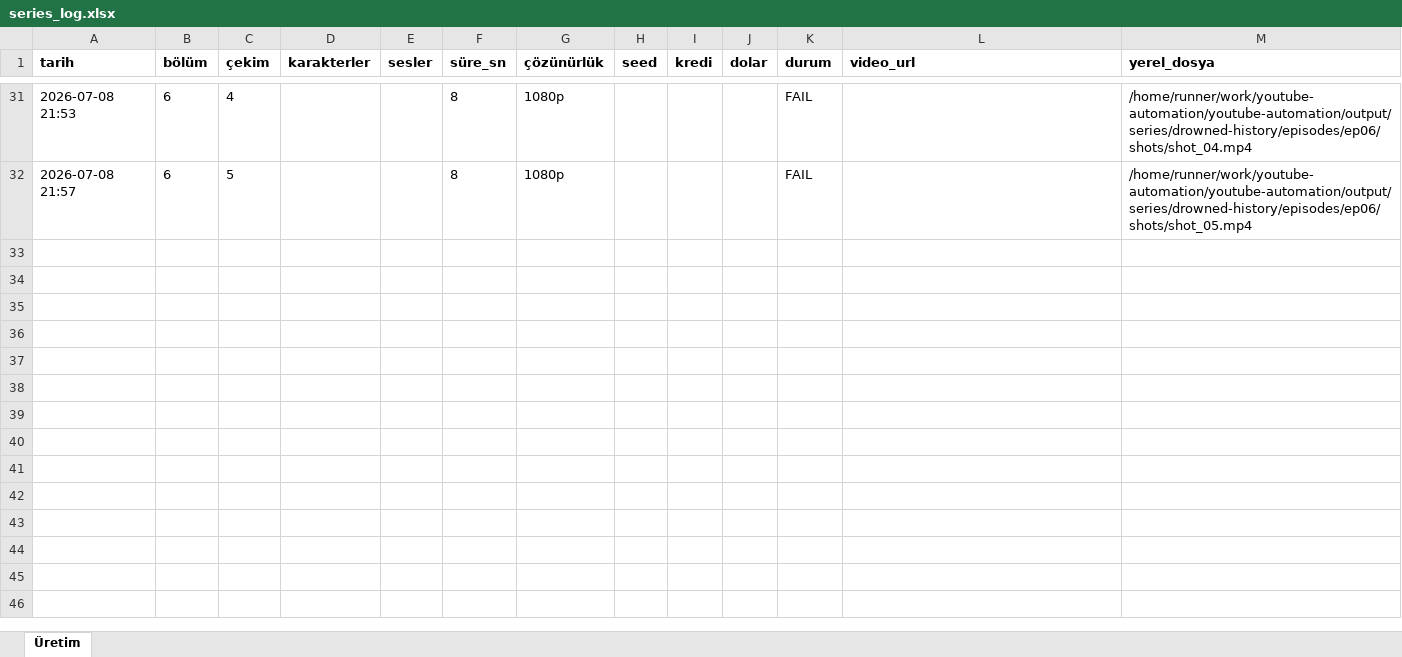
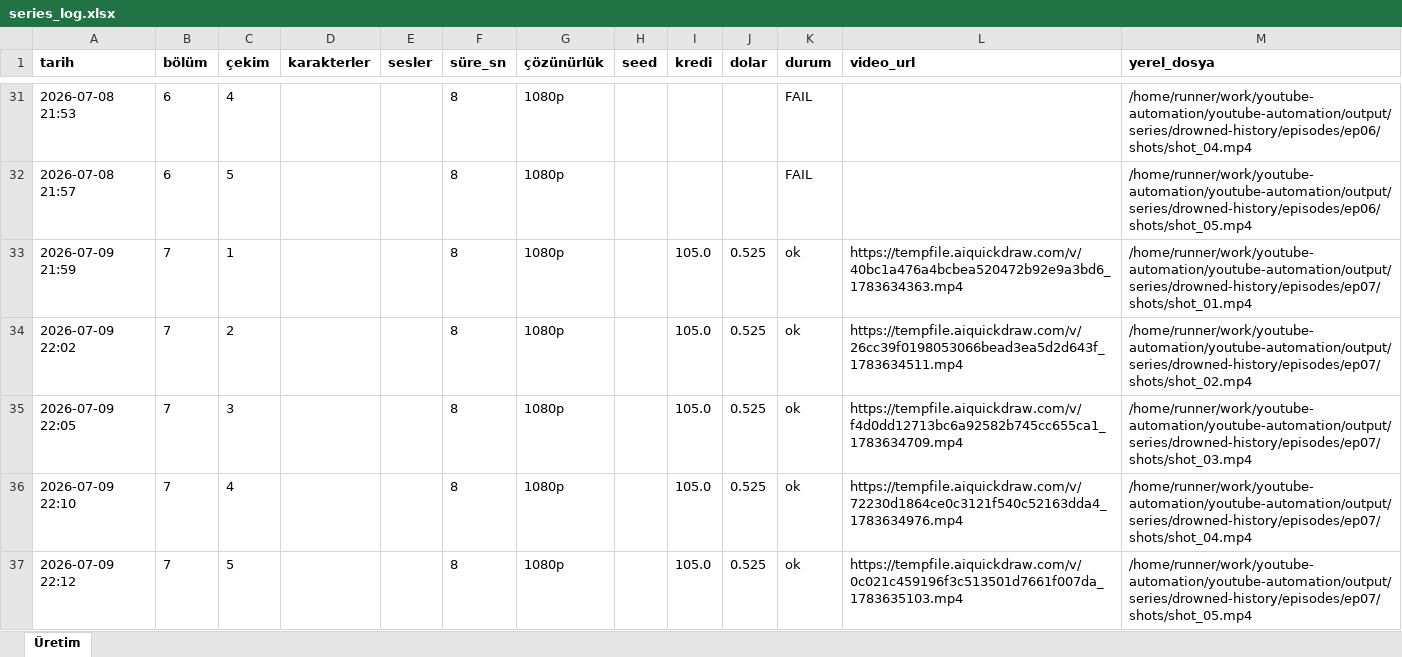
Before and after one commit to Wolkchen00/youtube-automation, an Excel workbook: series_data/drowned-history/series_log.xlsx, sheet Üretim, drawn as a sheet; only a part is shown, gaps mark what is left out; values as stored, in another font and other column widths than the file's, no borders; the diff names each change by its address in the sheet, - before the commit and + after, or states it on an @@ line.

```diff
--- a/series_data/drowned-history/series_log.xlsx (sheet Üretim)
+++ b/series_data/drowned-history/series_log.xlsx (sheet Üretim)
+row 33: 2026-07-09 21:59 | 7 | 1 |  |  | 8 | 1080p |  | 105.0 | 0.525 | ok | https://tempfile.aiquickdraw.com/v/40bc1a476a4bcbea520472b92e9a3bd6_1783634363.mp4 | /home/runner/work/youtube-automation/youtube-automation/output/series/drowned-history/episodes/ep07/shots/shot_01.mp4
+row 34: 2026-07-09 22:02 | 7 | 2 |  |  | 8 | 1080p |  | 105.0 | 0.525 | ok | https://tempfile.aiquickdraw.com/v/26cc39f0198053066bead3ea5d2d643f_1783634511.mp4 | /home/runner/work/youtube-automation/youtube-automation/output/series/drowned-history/episodes/ep07/shots/shot_02.mp4
+row 35: 2026-07-09 22:05 | 7 | 3 |  |  | 8 | 1080p |  | 105.0 | 0.525 | ok | https://tempfile.aiquickdraw.com/v/f4d0dd12713bc6a92582b745cc655ca1_1783634709.mp4 | /home/runner/work/youtube-automation/youtube-automation/output/series/drowned-history/episodes/ep07/shots/shot_03.mp4
+row 36: 2026-07-09 22:10 | 7 | 4 |  |  | 8 | 1080p |  | 105.0 | 0.525 | ok | https://tempfile.aiquickdraw.com/v/72230d1864ce0c3121f540c52163dda4_1783634976.mp4 | /home/runner/work/youtube-automation/youtube-automation/output/series/drowned-history/episodes/ep07/shots/shot_04.mp4
+row 37: 2026-07-09 22:12 | 7 | 5 |  |  | 8 | 1080p |  | 105.0 | 0.525 | ok | https://tempfile.aiquickdraw.com/v/0c021c459196f3c513501d7661f007da_1783635103.mp4 | /home/runner/work/youtube-automation/youtube-automation/output/series/drowned-history/episodes/ep07/shots/shot_05.mp4
```
Also changed, not shown: 2 other files.
